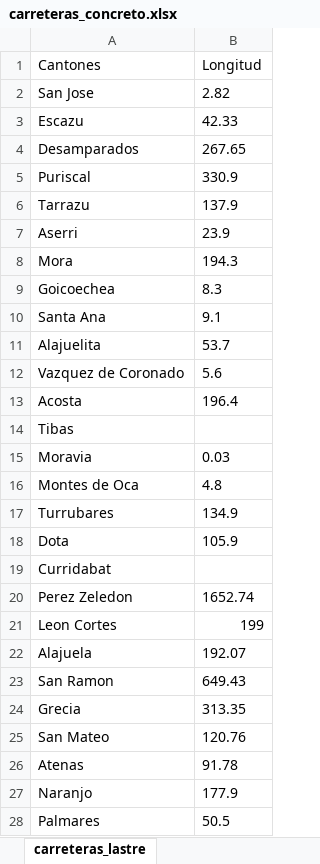
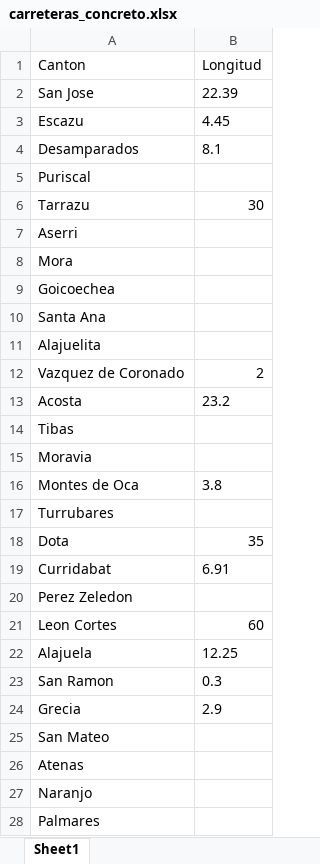
Before and after one commit to vaartist/Warmning, an Excel workbook: Implementacion/carreteras_concreto.xlsx, sheet Sheet1, drawn as a sheet; only a part is shown; values as stored, in another font and other column widths than the file's, no borders; the diff covers the shown part only; the diff names each change by its address in the sheet, - before the commit and + after, or states it on an @@ line.

```diff
--- a/Implementacion/carreteras_concreto.xlsx (sheet Sheet1)
+++ b/Implementacion/carreteras_concreto.xlsx (sheet Sheet1)
-sheet tab: carreteras_lastre
+sheet tab: Sheet1
-A1: Cantones
+A1: Canton
-B2 (Longitud): 2.82
+B2 (Longitud): 22.39
-B3 (Longitud): 42.33
+B3 (Longitud): 4.45
-B4 (Longitud): 267.65
+B4 (Longitud): 8.1
-B5 (Longitud): 330.9
+B5 (Longitud): (empty)
-B6 (Longitud): 137.9
+B6 (Longitud): 30
-B7 (Longitud): 23.9
+B7 (Longitud): (empty)
-B8 (Longitud): 194.3
+B8 (Longitud): (empty)
-B9 (Longitud): 8.3
+B9 (Longitud): (empty)
-B10 (Longitud): 9.1
+B10 (Longitud): (empty)
-B11 (Longitud): 53.7
+B11 (Longitud): (empty)
-B12 (Longitud): 5.6
+B12 (Longitud): 2
-B13 (Longitud): 196.4
+B13 (Longitud): 23.2
-B15 (Longitud): 0.03
+B15 (Longitud): (empty)
-B16 (Longitud): 4.8
+B16 (Longitud): 3.8
-B17 (Longitud): 134.9
+B17 (Longitud): (empty)
-B18 (Longitud): 105.9
+B18 (Longitud): 35
-B19 (Longitud): (empty)
+B19 (Longitud): 6.91
-B20 (Longitud): 1652.74
+B20 (Longitud): (empty)
-B21 (Longitud): 199
+B21 (Longitud): 60
-B22 (Longitud): 192.07
+B22 (Longitud): 12.25
-B23 (Longitud): 649.43
+B23 (Longitud): 0.3
-B24 (Longitud): 313.35
+B24 (Longitud): 2.9
-B25 (Longitud): 120.76
+B25 (Longitud): (empty)
-B26 (Longitud): 91.78
+B26 (Longitud): (empty)
-B27 (Longitud): 177.9
+B27 (Longitud): (empty)
-B28 (Longitud): 50.5
+B28 (Longitud): (empty)
```
Also changed, not shown: 1 added row, 1 removed row and 53 edited cells elsewhere in this sheet, Implementacion/carreteras_asfalto.xlsx, Implementacion/carreteras_lastre.xlsx, 1 other file.
